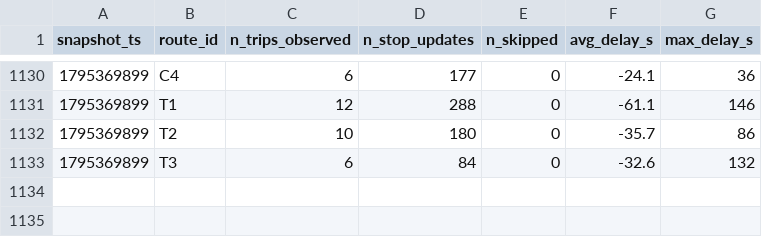
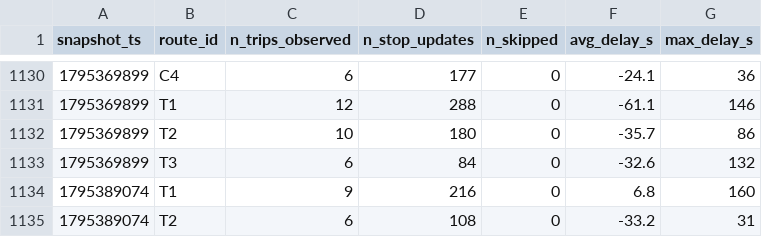
Before and after one commit to Lodesthard/smart-mobility-lemans, a CSV file: data/history/route_delays_2026-11.csv, drawn as a sheet; only a part is shown, gaps mark what is left out; the diff names each change by its address in the sheet, - before the commit and + after, or states it on an @@ line.

```diff
--- a/data/history/route_delays_2026-11.csv
+++ b/data/history/route_delays_2026-11.csv
+row 1134: 1795389074 | T1 | 9 | 216 | 0 | 6.8 | 160
+row 1135: 1795389074 | T2 | 6 | 108 | 0 | -33.2 | 31
```
Also changed, not shown: 1 other file.
